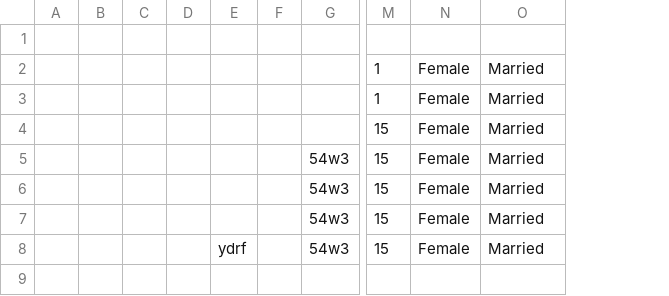
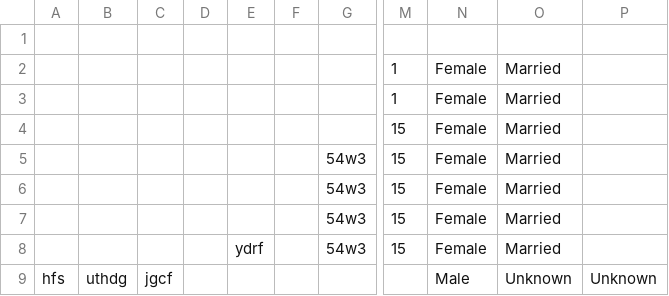
Before and after one commit to trunk96/Visual-Analytics-Project, a CSV file: v4/static/prova.csv, drawn as a sheet; only a part is shown, gaps mark what is left out; removed rows and columns are numbered as before the commit, all else as after; rows hold the shown columns only; the diff names each change by its address in the sheet, - before the commit and + after, or states it on an @@ line.

```diff
--- a/v4/static/prova.csv
+++ b/v4/static/prova.csv
-column A, empty
-column B, empty
-column C, empty
+column A, empty
+column B, empty
+column C, empty
+column P, empty
+row 9: hfs | uthdg | jgcf |  |  |  |  |  | Male | Unknown | Unknown
```
Also changed, not shown: 1 other file.
